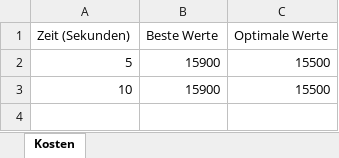
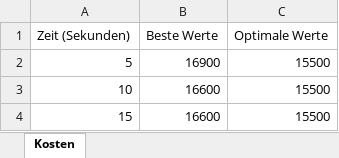
Before and after one commit to Dr-SIRM/project-x, an Excel workbook: Kostenanalyse.xlsx, sheet Kosten, drawn as a sheet; values as stored, in another font and other column widths than the file's, no borders; charts and pictures not drawn; the diff names each change by its address in the sheet, - before the commit and + after, or states it on an @@ line.

```diff
--- a/Kostenanalyse.xlsx (sheet Kosten)
+++ b/Kostenanalyse.xlsx (sheet Kosten)
-B2 (Beste Werte): 15900
+B2 (Beste Werte): 16900
-B3 (Beste Werte): 15900
+B3 (Beste Werte): 16600
+row 4: 15 | 16600 | 15500
```
Also changed, not shown: charts or pictures, Einsatzplan.xlsx, 2 other files.
